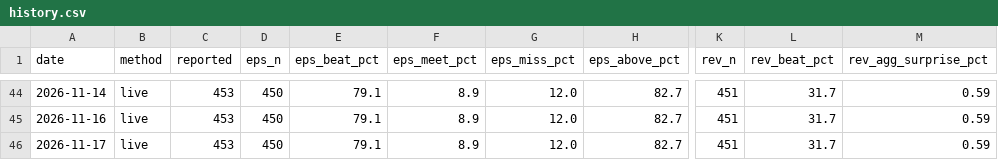
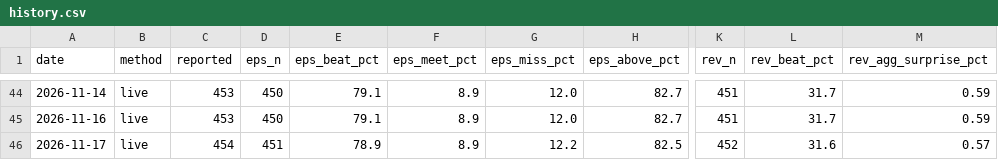
Before and after one commit to condortango/q3-earnings-scorecard, a CSV file: data/history.csv, drawn as a sheet; only a part is shown, gaps mark what is left out; the diff names each change by its address in the sheet, - before the commit and + after, or states it on an @@ line.

```diff
--- a/data/history.csv
+++ b/data/history.csv
-C46 (reported): 453
+C46 (reported): 454
-D46 (eps_n): 450
+D46 (eps_n): 451
-E46 (eps_beat_pct): 79.1
+E46 (eps_beat_pct): 78.9
-G46 (eps_miss_pct): 12.0
+G46 (eps_miss_pct): 12.2
-H46 (eps_above_pct): 82.7
+H46 (eps_above_pct): 82.5
-K46 (rev_n): 451
+K46 (rev_n): 452
-L46 (rev_beat_pct): 31.7
+L46 (rev_beat_pct): 31.6
-M46 (rev_agg_surprise_pct): 0.59
+M46 (rev_agg_surprise_pct): 0.57
```
Also changed, not shown: docs/data/history.csv, 13 other files.
